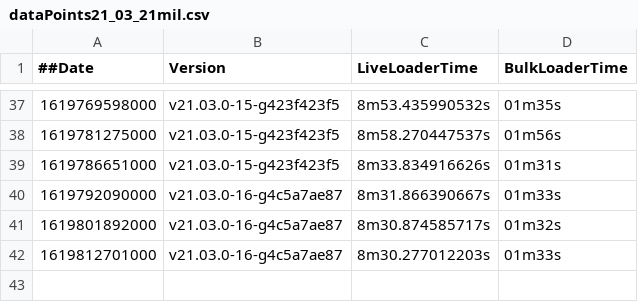
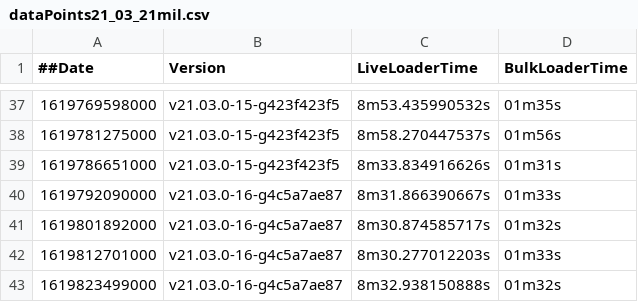
Before and after one commit to souravDgraph/Automation, a CSV file: utilities/benchmarking_charts/dataPoints21_03_21mil.csv, drawn as a sheet; only a part is shown, gaps mark what is left out.

Commit message:
AutoTeamCity: Adding new Run data

```diff
--- a/utilities/benchmarking_charts/dataPoints21_03_21mil.csv
+++ b/utilities/benchmarking_charts/dataPoints21_03_21mil.csv
@@ -42 +42,2 @@
 1619812701000,v21.03.0-16-g4c5a7ae87,8m30.277012203s,01m33s
+1619823499000,v21.03.0-16-g4c5a7ae87,8m32.938150888s,01m32s
```
